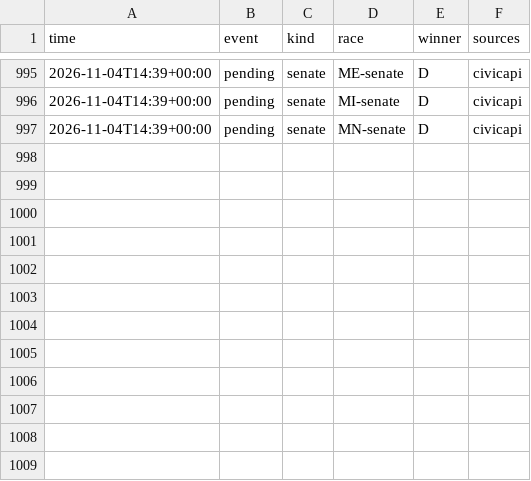
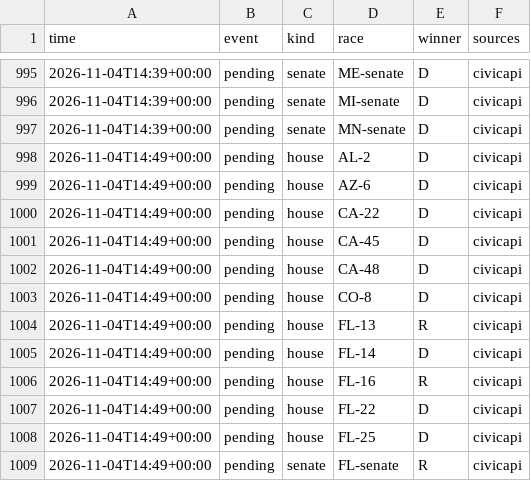
Before and after one commit to danbaer0413-cpu/election-needle, a CSV file: data/auto_calls_log.csv, drawn as a sheet; only a part is shown, gaps mark what is left out.

```diff
--- a/data/auto_calls_log.csv
+++ b/data/auto_calls_log.csv
@@ -997 +997,13 @@ time,event,kind,race,winner,sources
 2026-11-04T14:39+00:00,pending,senate,MN-senate,D,civicapi
+2026-11-04T14:49+00:00,pending,house,AL-2,D,civicapi
+2026-11-04T14:49+00:00,pending,house,AZ-6,D,civicapi
+2026-11-04T14:49+00:00,pending,house,CA-22,D,civicapi
+2026-11-04T14:49+00:00,pending,house,CA-45,D,civicapi
+2026-11-04T14:49+00:00,pending,house,CA-48,D,civicapi
+2026-11-04T14:49+00:00,pending,house,CO-8,D,civicapi
+2026-11-04T14:49+00:00,pending,house,FL-13,R,civicapi
+2026-11-04T14:49+00:00,pending,house,FL-14,D,civicapi
+2026-11-04T14:49+00:00,pending,house,FL-16,R,civicapi
+2026-11-04T14:49+00:00,pending,house,FL-22,D,civicapi
+2026-11-04T14:49+00:00,pending,house,FL-25,D,civicapi
+2026-11-04T14:49+00:00,pending,senate,FL-senate,R,civicapi
```
Also changed, not shown: data/calls_pending.csv, data/needle_log.csv, 2 other files.
